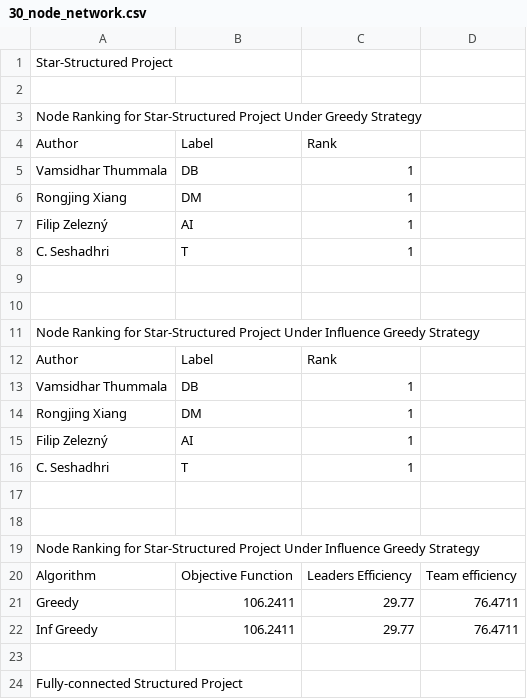
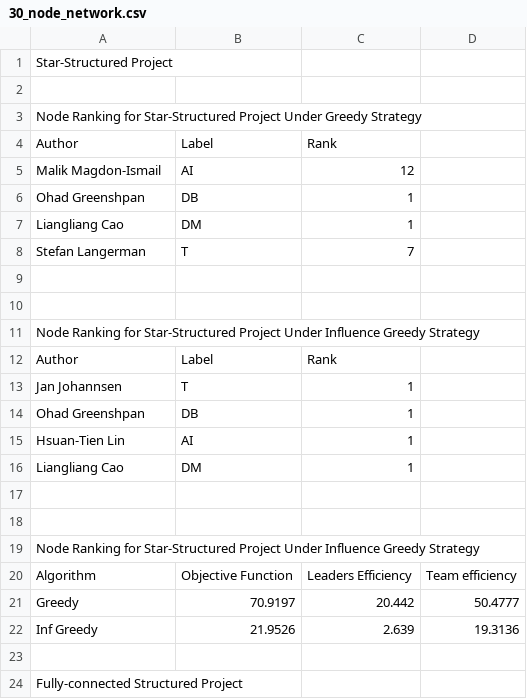
Before and after one commit to twumasimb/DBLP-Analysis, a CSV file: results/exp_3/30_node_network.csv, drawn as a sheet; only a part is shown; the diff covers the shown part only.

```diff
--- a/results/exp_3/30_node_network.csv
+++ b/results/exp_3/30_node_network.csv
@@ -4,6 +4,6 @@ Node Ranking for Star-Structured Project Under Greedy Strategy
 Author,Label,Rank
-Vamsidhar Thummala,DB,1
-Rongjing Xiang,DM,1
-Filip Zelezný,AI,1
-C. Seshadhri,T,1
+Malik Magdon-Ismail,AI,12
+Ohad Greenshpan,DB,1
+Liangliang Cao,DM,1
+Stefan Langerman,T,7
 
@@ -12,6 +12,6 @@ Node Ranking for Star-Structured Project Under Influence Greedy Strategy
 Author,Label,Rank
-Vamsidhar Thummala,DB,1
-Rongjing Xiang,DM,1
-Filip Zelezný,AI,1
-C. Seshadhri,T,1
+Jan Johannsen,T,1
+Ohad Greenshpan,DB,1
+Hsuan-Tien Lin,AI,1
+Liangliang Cao,DM,1
 
@@ -20,4 +20,4 @@ Node Ranking for Star-Structured Project Under Influence Greedy Strategy
 Algorithm,Objective Function,Leaders Efficiency,Team efficiency
-Greedy,106.2411,29.77,76.4711
-Inf Greedy,106.2411,29.77,76.4711
+Greedy,70.9197,20.442,50.4777
+Inf Greedy,21.9526,2.639,19.3136
 
```
Also changed, not shown: 13 added rows, 13 removed rows and 7 edited cells elsewhere in this file, results/exp_2/20_node_network.csv, results/exp_3/20_node_network.csv, 12 other files.
